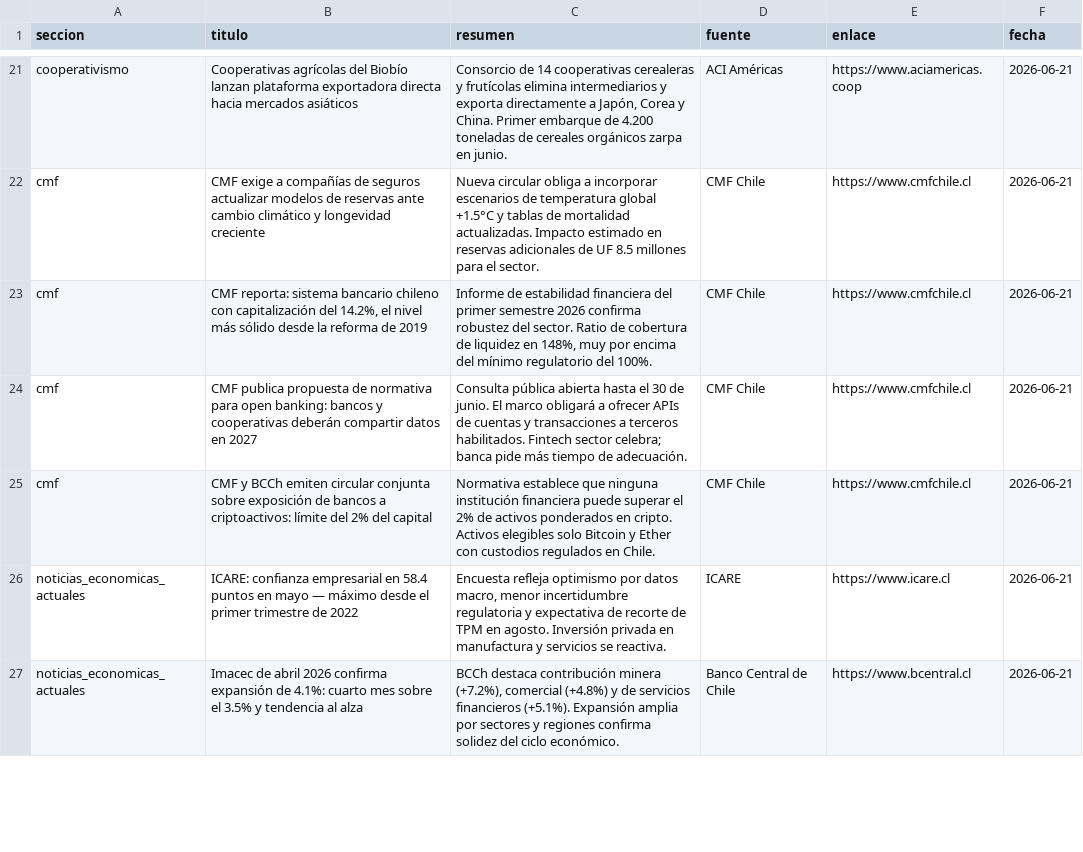
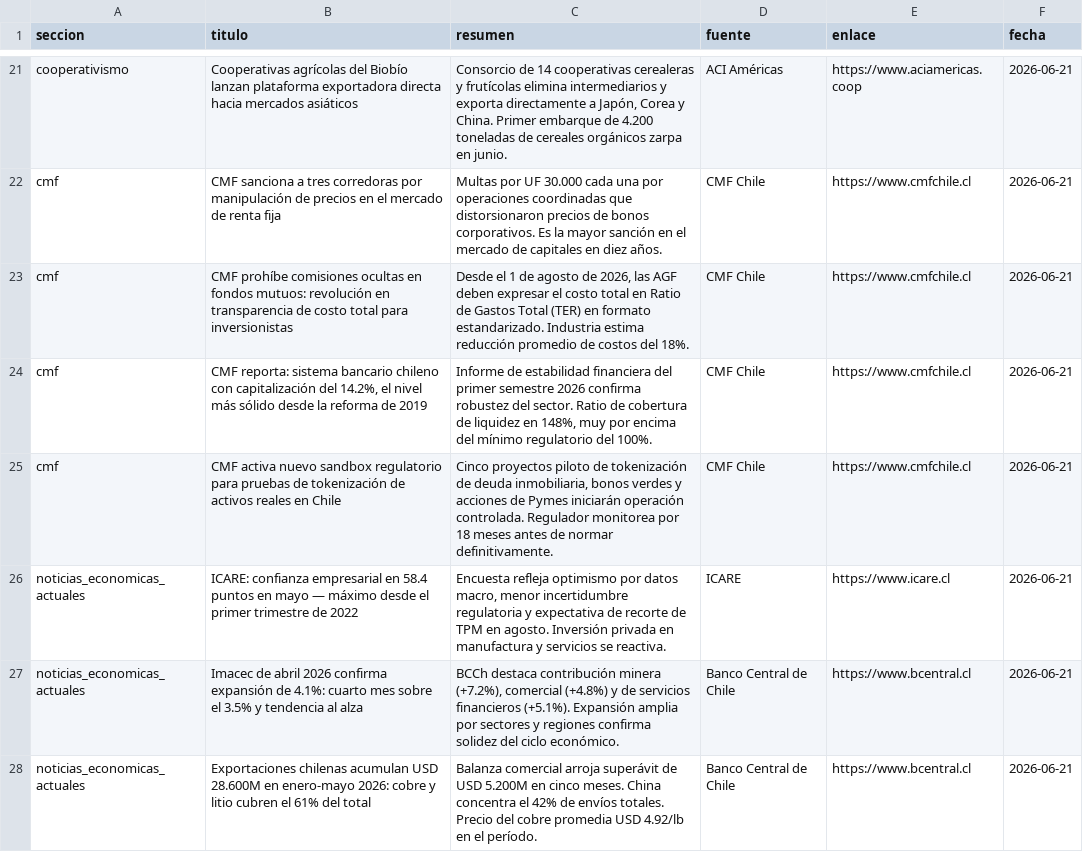
Before and after one commit to erickfranciscohernandez/financiero, a CSV file: noticias_20260621.csv, drawn as a sheet; only a part is shown, gaps mark what is left out; removed rows and columns are numbered as before the commit, all else as after; the diff covers the shown part only; the diff names each change by its address in the sheet, - before the commit and + after, or states it on an @@ line.

```diff
--- a/noticias_20260621.csv
+++ b/noticias_20260621.csv
-B22 (titulo): CMF exige a compañías de seguros actualizar modelos de reservas ante cambio climático y longevidad creciente
+B22 (titulo): CMF sanciona a tres corredoras por manipulación de precios en el mercado de renta fija
-C22 (resumen): Nueva circular obliga a incorporar escenarios de temperatura global +1.5°C y tablas de mortalidad actualizadas. Impacto estimado en reservas adicionales de UF 8.5 millones para el sector.
+C22 (resumen): Multas por UF 30.000 cada una por operaciones coordinadas que distorsionaron precios de bonos corporativos. Es la mayor sanción en el mercado de capitales en diez años.
+row 23: cmf | CMF prohíbe comisiones ocultas en fondos mutuos: revolución en transparencia de costo total para inversionistas | Desde el 1 de agosto de 2026, las AGF deben expresar el costo total en Ratio de Gastos Total (TER) en formato estandarizado. Industria estima reducción promedio de costos del 18%. | CMF Chile | https://www.cmfchile.cl | 2026-06-21
-B25 (titulo): CMF publica propuesta de normativa para open banking: bancos y cooperativas deberán compartir datos en 2027
+B25 (titulo): CMF activa nuevo sandbox regulatorio para pruebas de tokenización de activos reales en Chile
-C25 (resumen): Consulta pública abierta hasta el 30 de junio. El marco obligará a ofrecer APIs de cuentas y transacciones a terceros habilitados. Fintech sector celebra; banca pide más tiempo de adecuación.
+C25 (resumen): Cinco proyectos piloto de tokenización de deuda inmobiliaria, bonos verdes y acciones de Pymes iniciarán operación controlada. Regulador monitorea por 18 meses antes de normar definitivamente.
-row 25: cmf | CMF y BCCh emiten circular conjunta sobre exposición de bancos a criptoactivos: límite del 2% del capital | Normativa establece que ninguna institución financiera puede superar el 2% de activos ponderados en cripto. Activos elegibles solo Bitcoin y Ether con custodios regulados en Chile. | CMF Chile | https://www.cmfchile.cl | 2026-06-21
+row 28: noticias_economicas_actuales | Exportaciones chilenas acumulan USD 28.600M en enero-mayo 2026: cobre y litio cubren el 61% del total | Balanza comercial arroja superávit de USD 5.200M en cinco meses. China concentra el 42% de envíos totales. Precio del cobre promedia USD 4.92/lb en el período. | Banco Central de Chile | https://www.bcentral.cl | 2026-06-21
```
Also changed, not shown: 9 added rows, 10 removed rows, 2 moved rows and 18 edited cells elsewhere in this file, 8 other files.
